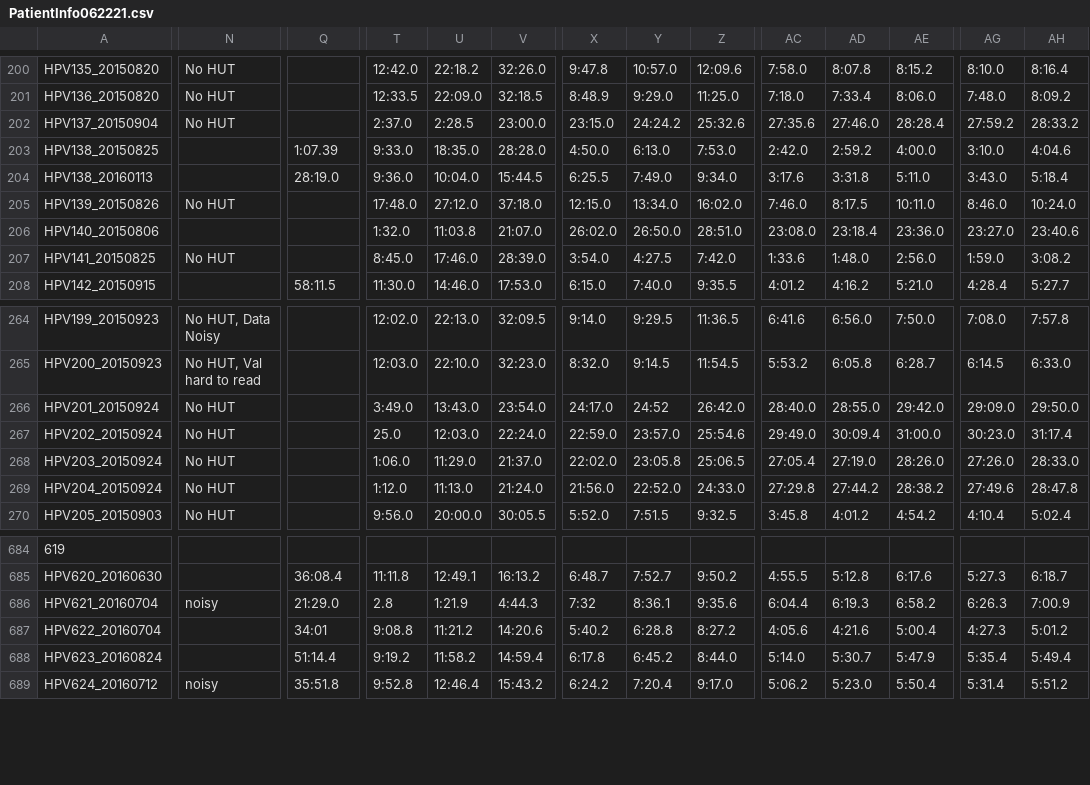
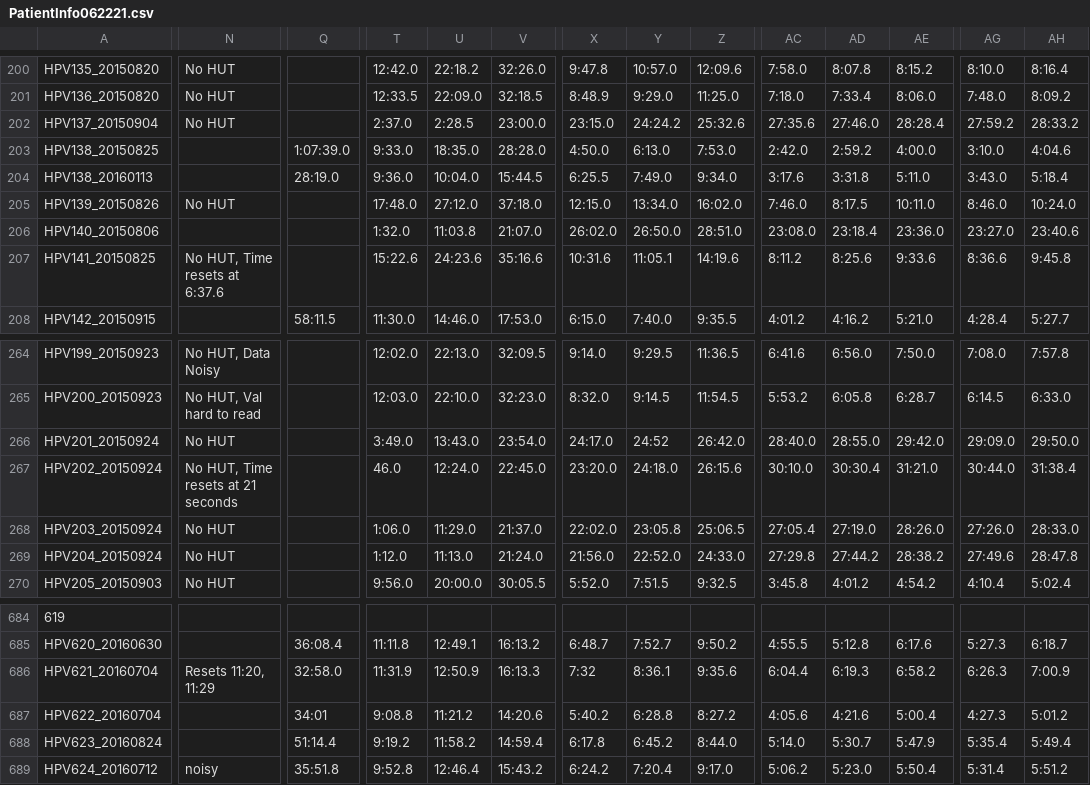
Before and after one commit to pzbeamer/DRUMS-CDG, a CSV file: Summary_Data_800_Gals/PatientInfo062221.csv, drawn as a sheet; only a part is shown, gaps mark what is left out; the diff covers the shown part only; the diff names each change by its address in the sheet, - before the commit and + after, or states it on an @@ line.

```diff
--- a/Summary_Data_800_Gals/PatientInfo062221.csv
+++ b/Summary_Data_800_Gals/PatientInfo062221.csv
-Q203: 1:07.39
+Q203: 1:07:39.0
-N207: No HUT
+N207: No HUT, Time resets at 6:37.6
-T207: 8:45.0
+T207: 15:22.6
-U207: 17:46.0
+U207: 24:23.6
-V207: 28:39.0
+V207: 35:16.6
-X207: 3:54.0
+X207: 10:31.6
-Y207: 4:27.5
+Y207: 11:05.1
-Z207: 7:42.0
+Z207: 14:19.6
-AC207: 1:33.6
+AC207: 8:11.2
-AD207: 1:48.0
+AD207: 8:25.6
-AE207: 2:56.0
+AE207: 9:33.6
-AG207: 1:59.0
+AG207: 8:36.6
-AH207: 3:08.2
+AH207: 9:45.8
-N267: No HUT
+N267: No HUT, Time resets at 21 seconds
-T267: 25.0
+T267: 46.0
-U267: 12:03.0
+U267: 12:24.0
-V267: 22:24.0
+V267: 22:45.0
-X267: 22:59.0
+X267: 23:20.0
-Y267: 23:57.0
+Y267: 24:18.0
-Z267: 25:54.6
+Z267: 26:15.6
-AC267: 29:49.0
+AC267: 30:10.0
-AD267: 30:09.4
+AD267: 30:30.4
-AE267: 31:00.0
+AE267: 31:21.0
-AG267: 30:23.0
+AG267: 30:44.0
-AH267: 31:17.4
+AH267: 31:38.4
-N686: noisy
+N686: Resets 11:20, 11:29
-Q686: 21:29.0
+Q686: 32:58.0
-T686: 2.8
+T686: 11:31.9
-U686: 1:21.9
+U686: 12:50.9
-V686: 4:44.3
+V686: 16:13.3
```
Also changed, not shown: 97 edited cells elsewhere in this file, 2 other files.
